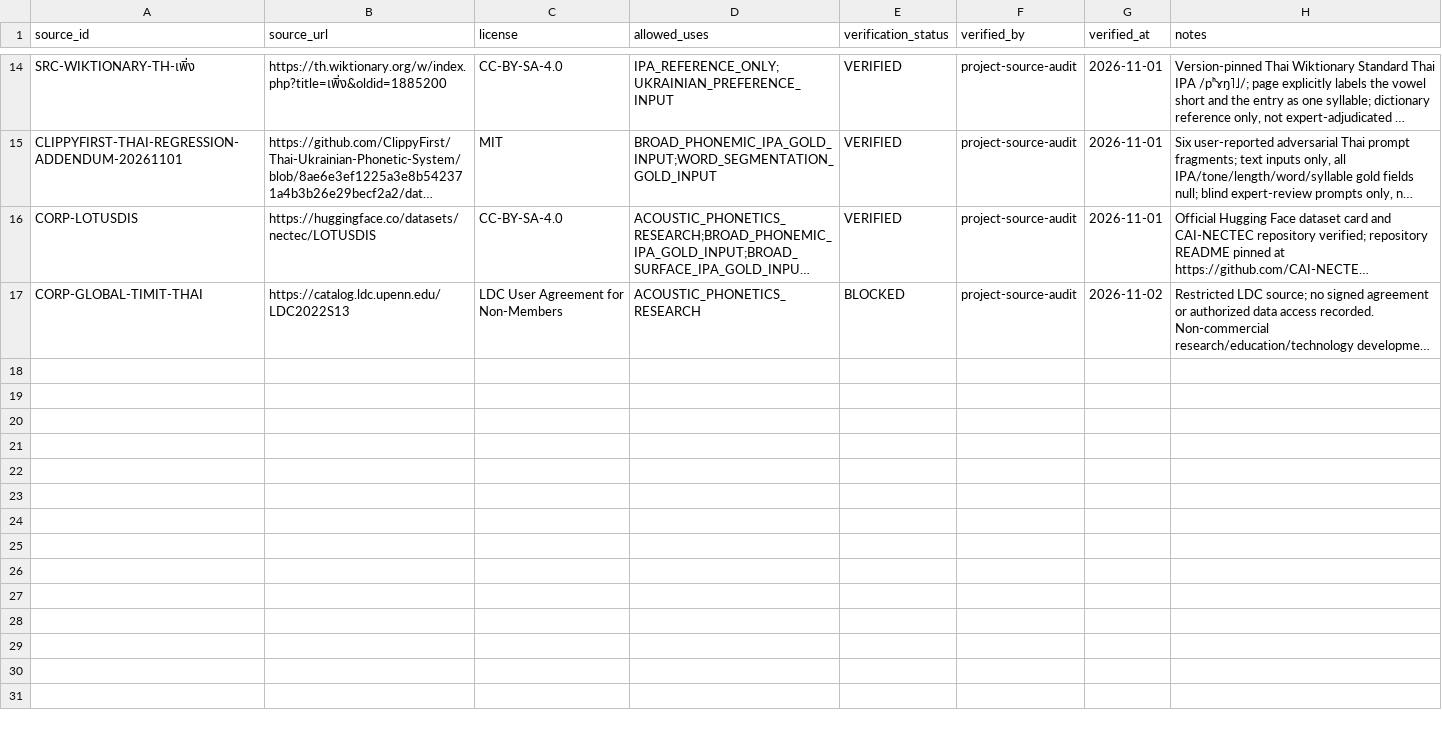
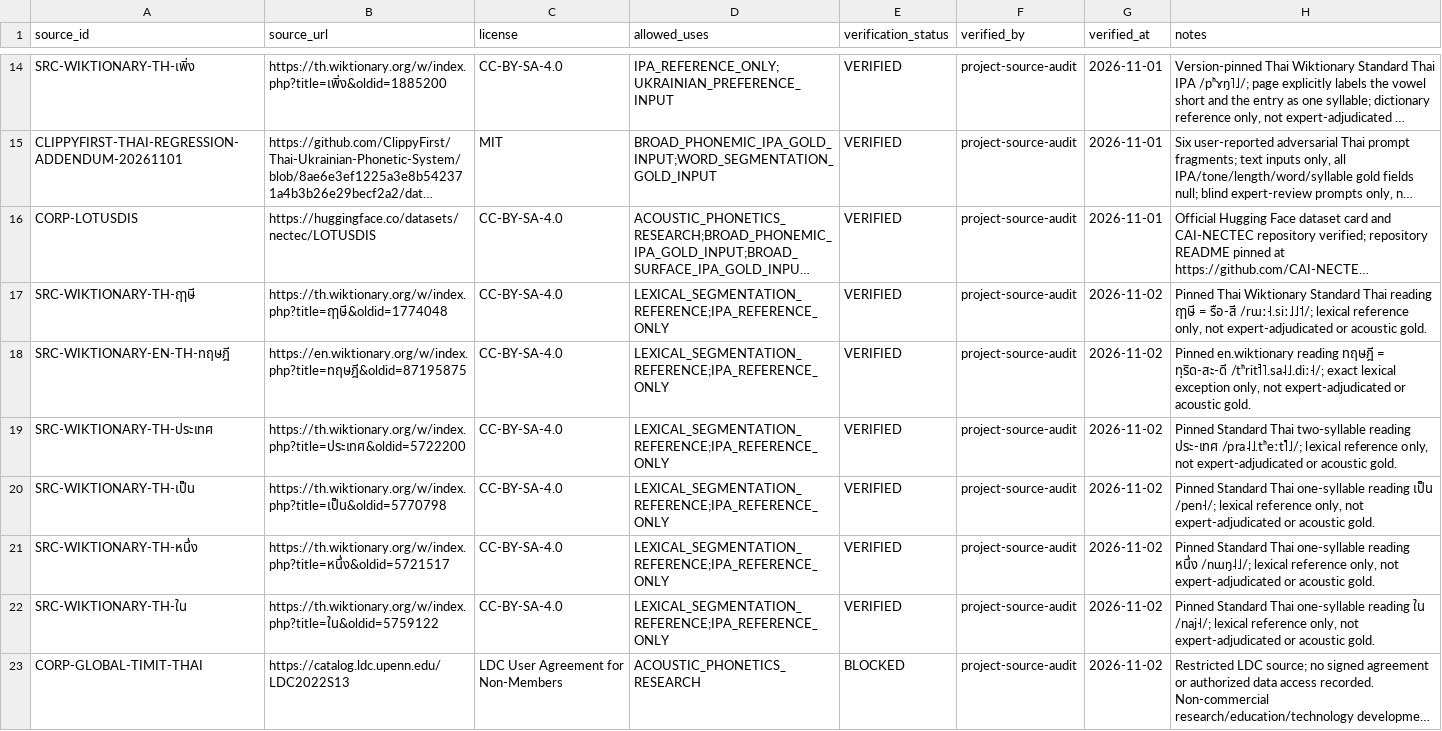
Before and after one commit to ClippyFirst/Thai-Ukrainian-Phonetic-System, a TSV file: data/benchmark/source-registry.tsv, drawn as a sheet; only a part is shown, gaps mark what is left out; long unchanged cells end in …; the diff names each change by its address in the sheet, - before the commit and + after, or states it on an @@ line.

Commit message:
data(evidence): reconcile lexical, Global TIMIT and LOTUSDIS source records

```diff
--- a/data/benchmark/source-registry.tsv
+++ b/data/benchmark/source-registry.tsv
+row 17: SRC-WIKTIONARY-TH-ฤๅษี | https://th.wiktionary.org/w/index.php?title=ฤๅษี&oldid=1774048 | CC-BY-SA-4.0 | LEXICAL_SEGMENTATION_REFERENCE;IPA_REFERENCE_ONLY | VERIFIED | project-source-audit | 2026-11-02 | Pinned Thai Wiktionary Standard Thai reading ฤๅษี = รือ-สี /rɯː˧.siː˩˩˦/; lexical reference only, not expert-adjudicated or acoustic gold.
+row 18: SRC-WIKTIONARY-EN-TH-ทฤษฎี | https://en.wiktionary.org/w/index.php?title=ทฤษฎี&oldid=87195875 | CC-BY-SA-4.0 | LEXICAL_SEGMENTATION_REFERENCE;IPA_REFERENCE_ONLY | VERIFIED | project-source-audit | 2026-11-02 | Pinned en.wiktionary reading ทฤษฎี = ทฺริด-สะ-ดี /tʰrit̚˦˥.sa˨˩.diː˧/; exact lexical exception only, not expert-adjudicated or acoustic gold.
+row 19: SRC-WIKTIONARY-TH-ประเทศ | https://th.wiktionary.org/w/index.php?title=ประเทศ&oldid=5722200 | CC-BY-SA-4.0 | LEXICAL_SEGMENTATION_REFERENCE;IPA_REFERENCE_ONLY | VERIFIED | project-source-audit | 2026-11-02 | Pinned Standard Thai two-syllable reading ประ-เทศ /pra˨˩.tʰeːt̚˥˩/; lexical reference only, not expert-adjudicated or acoustic gold.
+row 20: SRC-WIKTIONARY-TH-เป็น | https://th.wiktionary.org/w/index.php?title=เป็น&oldid=5770798 | CC-BY-SA-4.0 | LEXICAL_SEGMENTATION_REFERENCE;IPA_REFERENCE_ONLY | VERIFIED | project-source-audit | 2026-11-02 | Pinned Standard Thai one-syllable reading เป็น /pen˧/; lexical reference only, not expert-adjudicated or acoustic gold.
+row 21: SRC-WIKTIONARY-TH-หนึ่ง | https://th.wiktionary.org/w/index.php?title=หนึ่ง&oldid=5721517 | CC-BY-SA-4.0 | LEXICAL_SEGMENTATION_REFERENCE;IPA_REFERENCE_ONLY | VERIFIED | project-source-audit | 2026-11-02 | Pinned Standard Thai one-syllable reading หนึ่ง /nɯŋ˨˩/; lexical reference only, not expert-adjudicated or acoustic gold.
+row 22: SRC-WIKTIONARY-TH-ใน | https://th.wiktionary.org/w/index.php?title=ใน&oldid=5759122 | CC-BY-SA-4.0 | LEXICAL_SEGMENTATION_REFERENCE;IPA_REFERENCE_ONLY | VERIFIED | project-source-audit | 2026-11-02 | Pinned Standard Thai one-syllable reading ใน /naj˧/; lexical reference only, not expert-adjudicated or acoustic gold.
```
